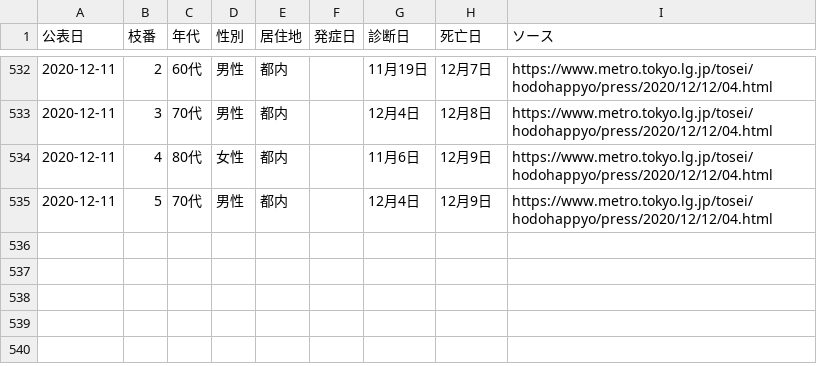
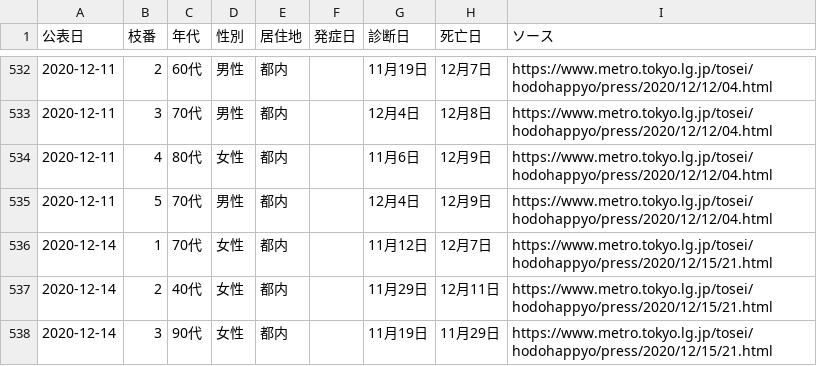
Before and after one commit to CalicoKater/covid-19, a CSV file: tokyo_death_of_patient.csv, drawn as a sheet; only a part is shown, gaps mark what is left out.

Commit message:
tokyo update

```diff
--- a/tokyo_death_of_patient.csv
+++ b/tokyo_death_of_patient.csv
@@ -535 +535,4 @@
 2020-12-11,5,70代,男性,都内,,12月4日,12月9日,https://www.metro.tokyo.lg.jp/tosei/hodohappyo/press/2020/12/12/04.html
+2020-12-14,1,70代,女性,都内,,11月12日,12月7日,https://www.metro.tokyo.lg.jp/tosei/hodohappyo/press/2020/12/15/21.html
+2020-12-14,2,40代,女性,都内,,11月29日,12月11日,https://www.metro.tokyo.lg.jp/tosei/hodohappyo/press/2020/12/15/21.html
+2020-12-14,3,90代,女性,都内,,11月19日,11月29日,https://www.metro.tokyo.lg.jp/tosei/hodohappyo/press/2020/12/15/21.html
```
Also changed, not shown: tokyo_daily_positive_detail.csv, tokyo_positive_by_onset.csv, 6 other files.
